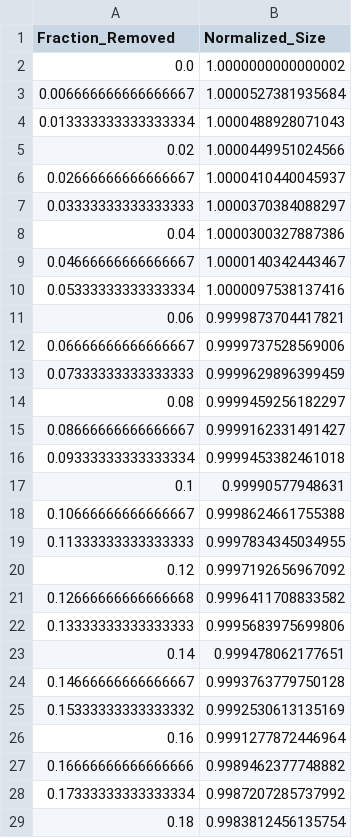
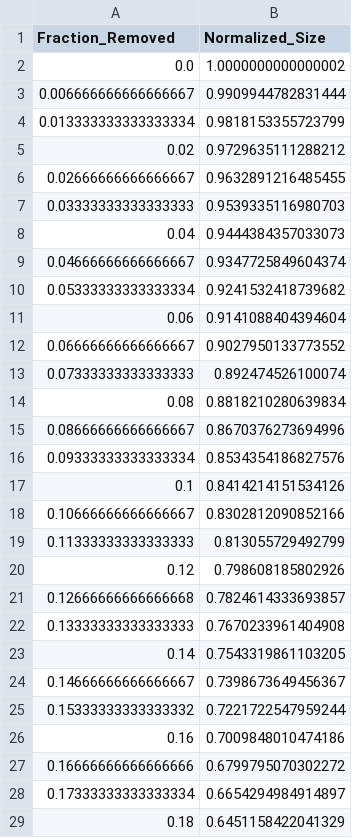
Before and after one commit to s11phere/Mathematical-Modeling-202604, a CSV file: performance_data/Chengdu_strenth_data.csv, drawn as a sheet; only a part is shown; the diff covers the shown part only.

```diff
--- a/performance_data/Chengdu_strenth_data.csv
+++ b/performance_data/Chengdu_strenth_data.csv
@@ -2,28 +2,28 @@ Fraction_Removed,Normalized_Size
 0.0,1.0000000000000002
-0.006666666666666667,1.0000527381935684
-0.013333333333333334,1.0000488928071043
-0.02,1.0000449951024566
-0.02666666666666667,1.0000410440045937
-0.03333333333333333,1.0000370384088297
-0.04,1.0000300327887386
-0.04666666666666667,1.0000140342443467
-0.05333333333333334,1.0000097538137416
-0.06,0.9999873704417821
-0.06666666666666667,0.9999737528569006
-0.07333333333333333,0.9999629896399459
-0.08,0.9999459256182297
-0.08666666666666667,0.9999162331491427
-0.09333333333333334,0.9999453382461018
-0.1,0.99990577948631
-0.10666666666666667,0.9998624661755388
-0.11333333333333333,0.9997834345034955
-0.12,0.9997192656967092
-0.12666666666666668,0.9996411708833582
-0.13333333333333333,0.9995683975699806
-0.14,0.999478062177651
-0.14666666666666667,0.9993763779750128
-0.15333333333333332,0.9992530613135169
-0.16,0.9991277872446964
-0.16666666666666666,0.9989462377748882
-0.17333333333333334,0.9987207285737992
-0.18,0.9983812456135754
+0.006666666666666667,0.9909944782831444
+0.013333333333333334,0.9818153355723799
+0.02,0.9729635111288212
+0.02666666666666667,0.9632891216485455
+0.03333333333333333,0.9539335116980703
+0.04,0.9444384357033073
+0.04666666666666667,0.9347725849604374
+0.05333333333333334,0.9241532418739682
+0.06,0.9141088404394604
+0.06666666666666667,0.9027950133773552
+0.07333333333333333,0.892474526100074
+0.08,0.8818210280639834
+0.08666666666666667,0.8670376273694996
+0.09333333333333334,0.8534354186827576
+0.1,0.8414214151534126
+0.10666666666666667,0.8302812090852166
+0.11333333333333333,0.813055729492799
+0.12,0.798608185802926
+0.12666666666666668,0.7824614333693857
+0.13333333333333333,0.7670233961404908
+0.14,0.7543319861103205
+0.14666666666666667,0.7398673649456367
+0.15333333333333332,0.7221722547959244
+0.16,0.7009848010474186
+0.16666666666666666,0.6799795070302272
+0.17333333333333334,0.6654294984914897
+0.18,0.6451158422041329
```
Also changed, not shown: 122 edited cells elsewhere in this file, performance_data/Dalian_strenth_data.csv, performance_data/Dongguan_strenth_data.csv, 30 other files.
